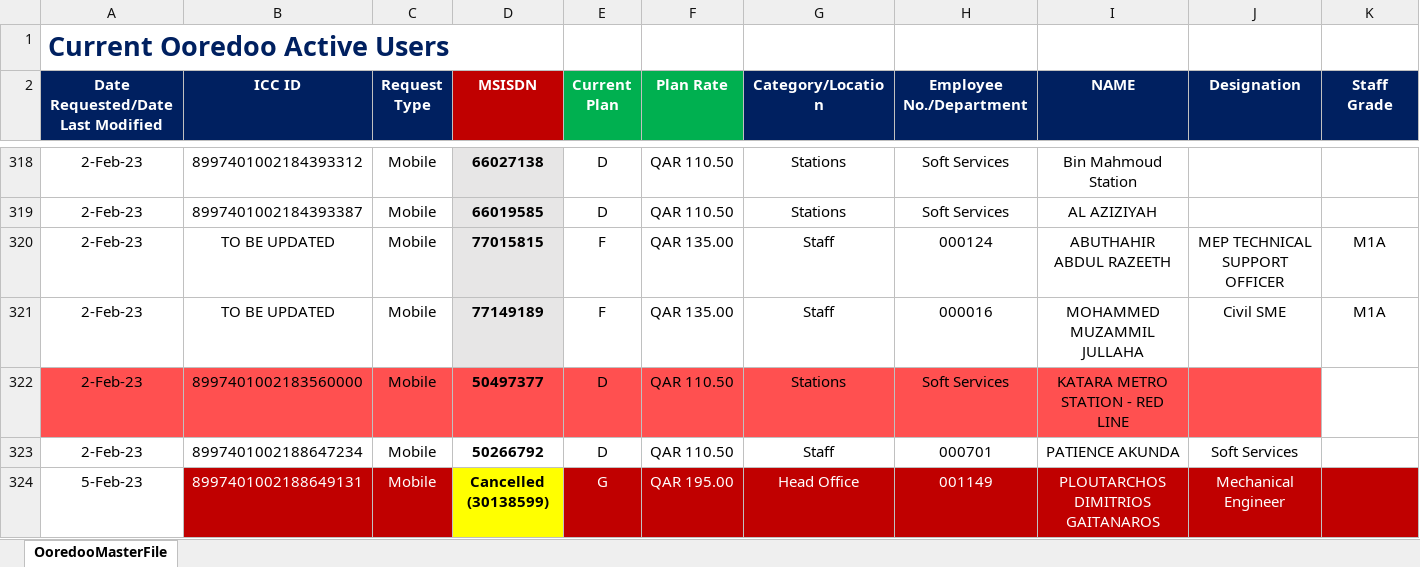
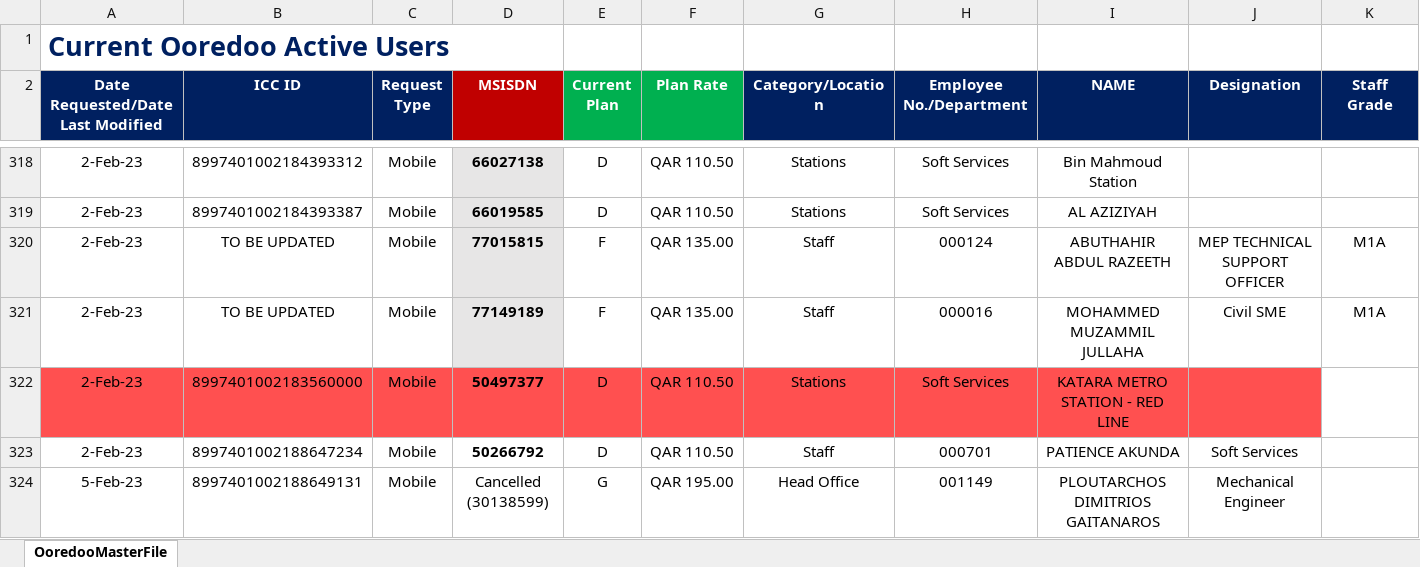
Before and after one commit to danveranga/work-automation-ooredoo-1, an Excel workbook: Commands/Database/OoredooMasterFile.xlsx, sheet OoredooMasterFile, drawn as a sheet; only a part is shown, gaps mark what is left out; values as stored, in another font and other column widths than the file's, no borders; conditional formats and table styles not drawn; the diff names each change by its address in the sheet, - before the commit and + after, or states it on an @@ line.

Commit message:
some ui update on excel database

```diff
--- a/Commands/Database/OoredooMasterFile.xlsx (sheet OoredooMasterFile)
+++ b/Commands/Database/OoredooMasterFile.xlsx (sheet OoredooMasterFile)
@@ B324:C324 fill: #C00000 → none, text colour: #FFFFFF → black @@
@@ D324 fill: #FFFF00 → none, bold: on → off @@
-E324:K324 fill: #C00000
+E324:K324 fill: none
-E324:J324 text colour: #FFFFFF
+E324:J324 text colour: black
```
